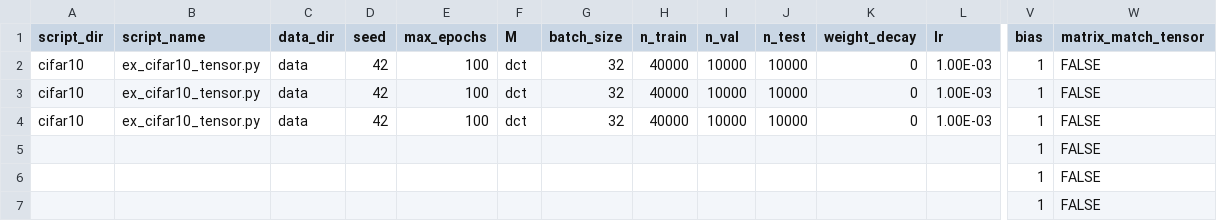
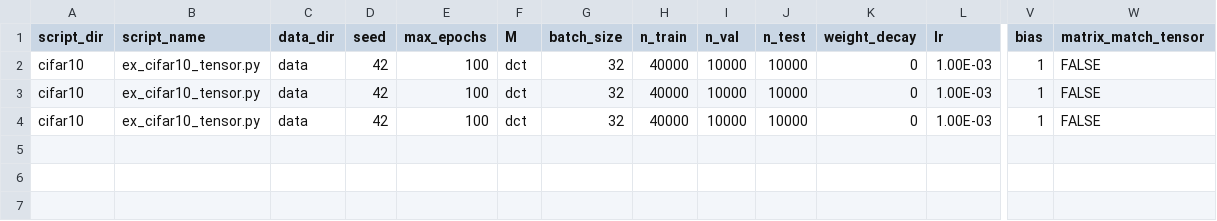
Before and after one commit to elizabethnewman/tnn, a CSV file: examples/cifar10_paper2.csv, drawn as a sheet; only a part is shown, gaps mark what is left out; rows hold the shown columns only; the diff names each change by its address in the sheet, - before the commit and + after, or states it on an @@ line.

Commit message:
Update cifar10_paper2.csv

```diff
--- a/examples/cifar10_paper2.csv
+++ b/examples/cifar10_paper2.csv
-row 5:  |  |  |  |  |  |  |  |  |  |  |  | 1 | FALSE
-row 6:  |  |  |  |  |  |  |  |  |  |  |  | 1 | FALSE
-row 7:  |  |  |  |  |  |  |  |  |  |  |  | 1 | FALSE
```
